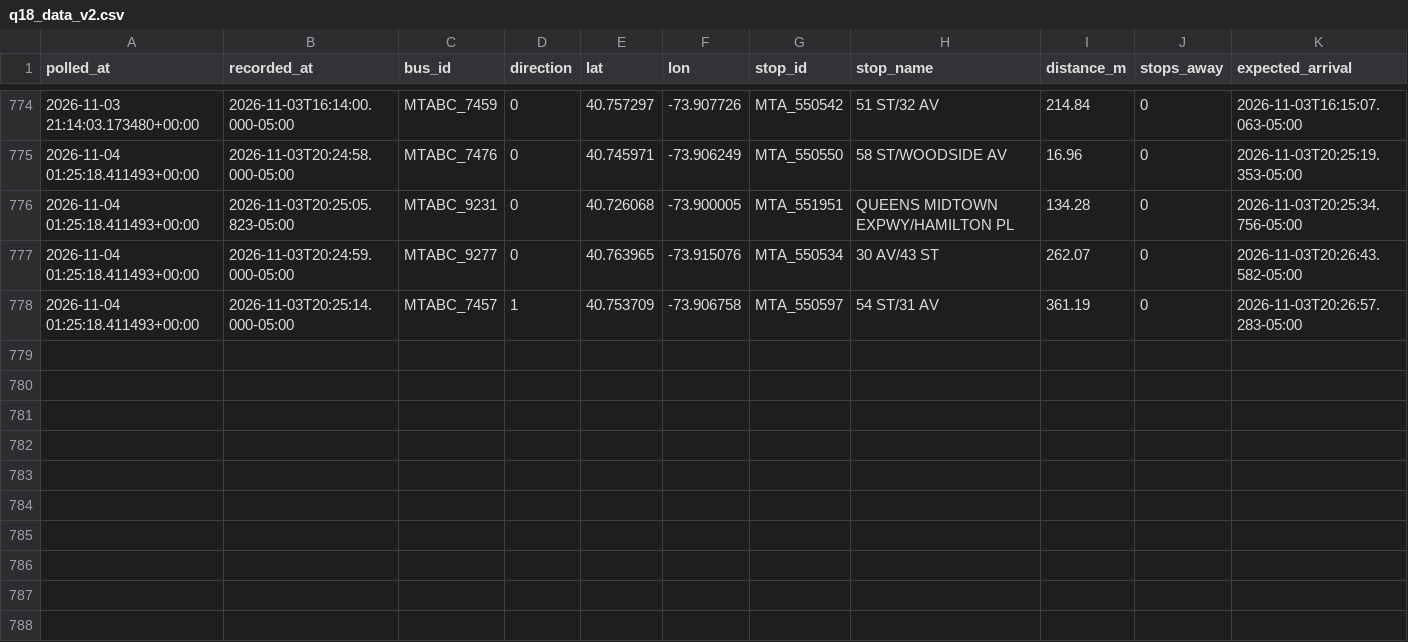
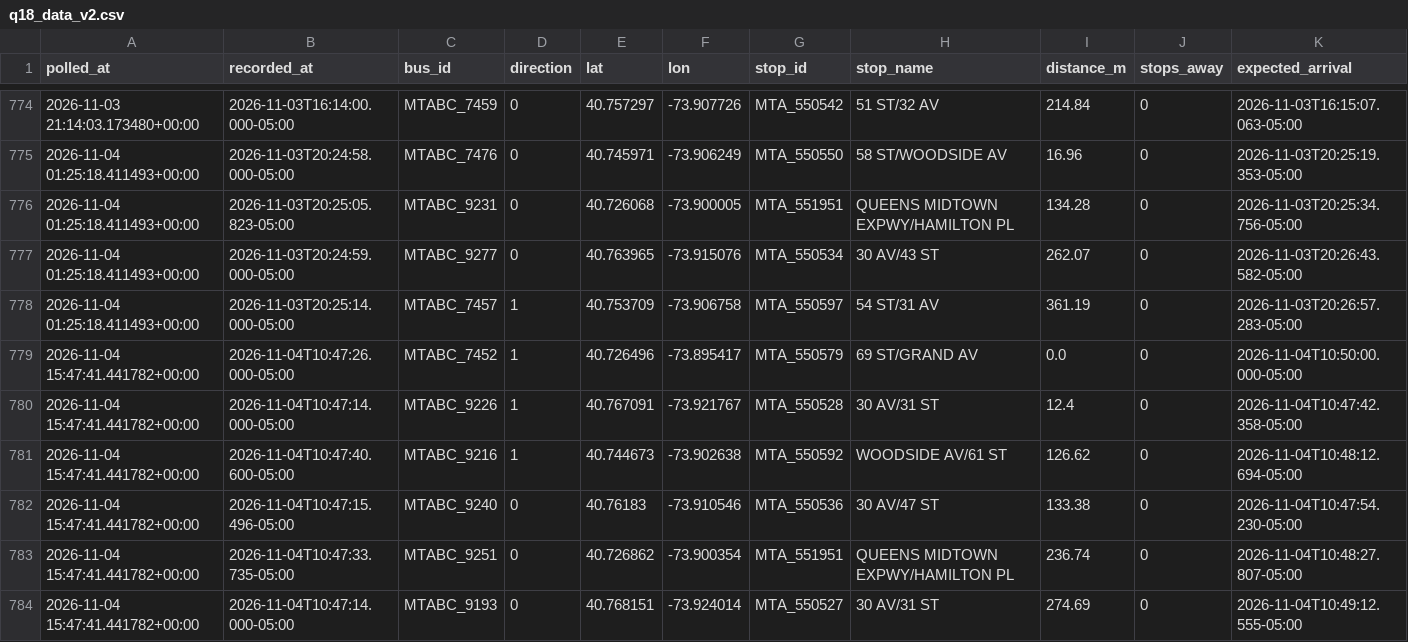
Before and after one commit to SayeedAfridii/q18-predictor, a CSV file: q18_data_v2.csv, drawn as a sheet; only a part is shown, gaps mark what is left out; rows hold the shown columns only; the diff names each change by its address in the sheet, - before the commit and + after, or states it on an @@ line.

```diff
--- a/q18_data_v2.csv
+++ b/q18_data_v2.csv
+row 779: 2026-11-04 15:47:41.441782+00:00 | 2026-11-04T10:47:26.000-05:00 | MTABC_7452 | 1 | 40.726496 | -73.895417 | MTA_550579 | 69 ST/GRAND AV | 0.0 | 0 | 2026-11-04T10:50:00.000-05:00
+row 780: 2026-11-04 15:47:41.441782+00:00 | 2026-11-04T10:47:14.000-05:00 | MTABC_9226 | 1 | 40.767091 | -73.921767 | MTA_550528 | 30 AV/31 ST | 12.4 | 0 | 2026-11-04T10:47:42.358-05:00
+row 781: 2026-11-04 15:47:41.441782+00:00 | 2026-11-04T10:47:40.600-05:00 | MTABC_9216 | 1 | 40.744673 | -73.902638 | MTA_550592 | WOODSIDE AV/61 ST | 126.62 | 0 | 2026-11-04T10:48:12.694-05:00
+row 782: 2026-11-04 15:47:41.441782+00:00 | 2026-11-04T10:47:15.496-05:00 | MTABC_9240 | 0 | 40.76183 | -73.910546 | MTA_550536 | 30 AV/47 ST | 133.38 | 0 | 2026-11-04T10:47:54.230-05:00
+row 783: 2026-11-04 15:47:41.441782+00:00 | 2026-11-04T10:47:33.735-05:00 | MTABC_9251 | 0 | 40.726862 | -73.900354 | MTA_551951 | QUEENS MIDTOWN EXPWY/HAMILTON PL | 236.74 | 0 | 2026-11-04T10:48:27.807-05:00
+row 784: 2026-11-04 15:47:41.441782+00:00 | 2026-11-04T10:47:14.000-05:00 | MTABC_9193 | 0 | 40.768151 | -73.924014 | MTA_550527 | 30 AV/31 ST | 274.69 | 0 | 2026-11-04T10:49:12.555-05:00
```
